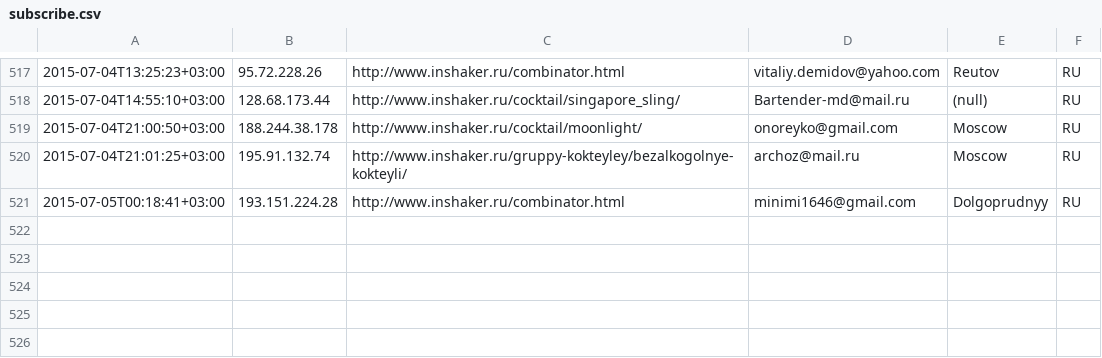
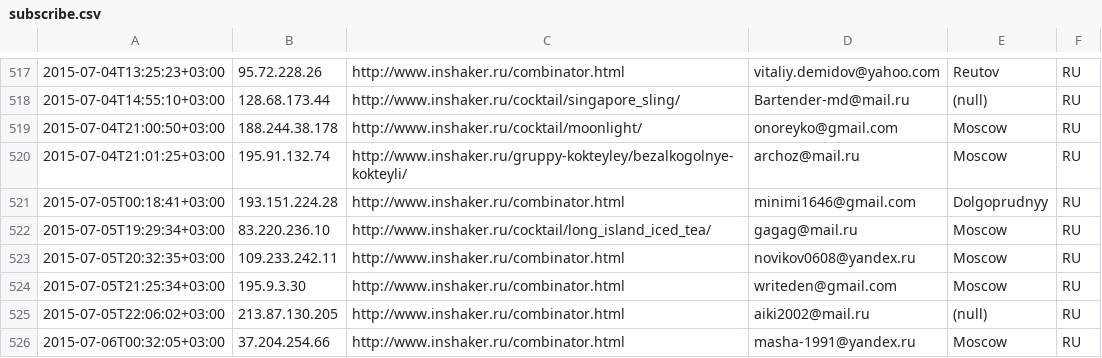
Before and after one commit to peter-leonov/inshaker, a CSV file: htdocs/_/events/subscribe.csv, drawn as a sheet; only a part is shown, gaps mark what is left out.

Commit message:
auto-backup

```diff
--- a/htdocs/_/events/subscribe.csv
+++ b/htdocs/_/events/subscribe.csv
@@ -521 +521,6 @@
 "2015-07-05T00:18:41+03:00","193.151.224.28","http://www.inshaker.ru/combinator.html",minimi1646@gmail.com,Dolgoprudnyy,RU
+"2015-07-05T19:29:34+03:00","83.220.236.10","http://www.inshaker.ru/cocktail/long_island_iced_tea/",gagag@mail.ru,Moscow,RU
+"2015-07-05T20:32:35+03:00","109.233.242.11","http://www.inshaker.ru/combinator.html",novikov0608@yandex.ru,Moscow,RU
+"2015-07-05T21:25:34+03:00","195.9.3.30","http://www.inshaker.ru/combinator.html",writeden@gmail.com,Moscow,RU
+"2015-07-05T22:06:02+03:00","213.87.130.205","http://www.inshaker.ru/combinator.html",aiki2002@mail.ru,(null),RU
+"2015-07-06T00:32:05+03:00","37.204.254.66","http://www.inshaker.ru/combinator.html",masha-1991@yandex.ru,Moscow,RU
```
